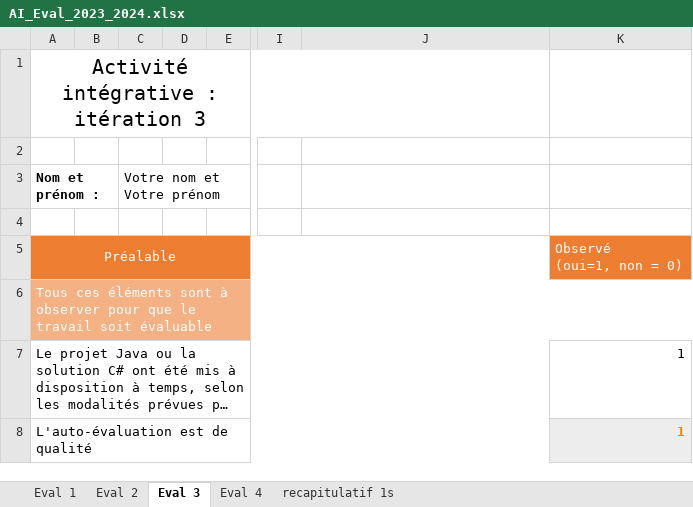
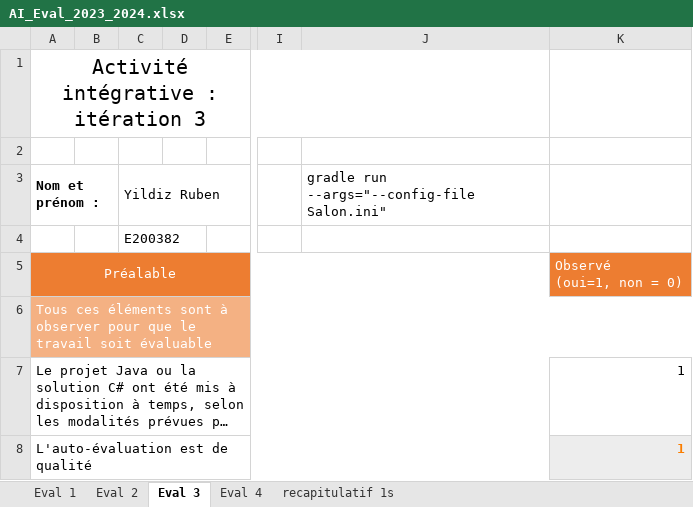
Before and after one commit to RubenYildiz21/stas-thermometer, an Excel workbook: AI_Eval_2023_2024.xlsx, sheet Eval 3, drawn as a sheet; only a part is shown, gaps mark what is left out; long unchanged cells end in …; values as stored, in another font and other column widths than the file's, no borders; conditional formats not drawn; the diff names each change by its address in the sheet, - before the commit and + after, or states it on an @@ line.

Commit message:
Initial commit

```diff
--- a/AI_Eval_2023_2024.xlsx (sheet Eval 3)
+++ b/AI_Eval_2023_2024.xlsx (sheet Eval 3)
-C3: Votre nom et Votre prénom
+C3: Yildiz Ruben
-J3: (empty)
+J3: gradle run --args="--config-file Salon.ini"
-C4: (empty)
+C4: E200382
```
